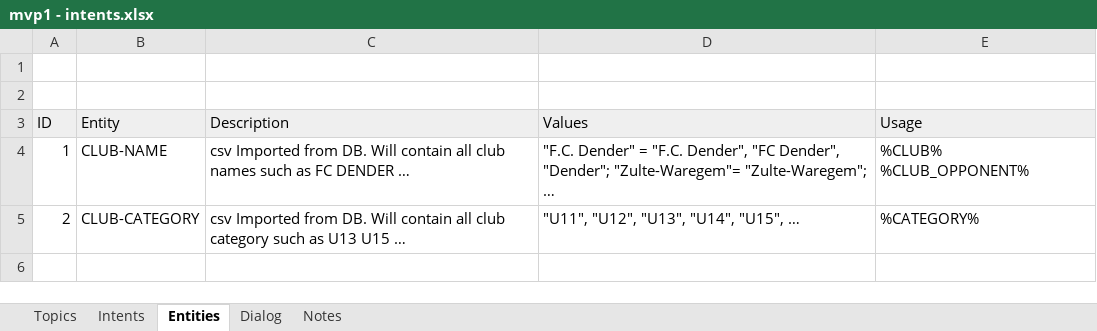
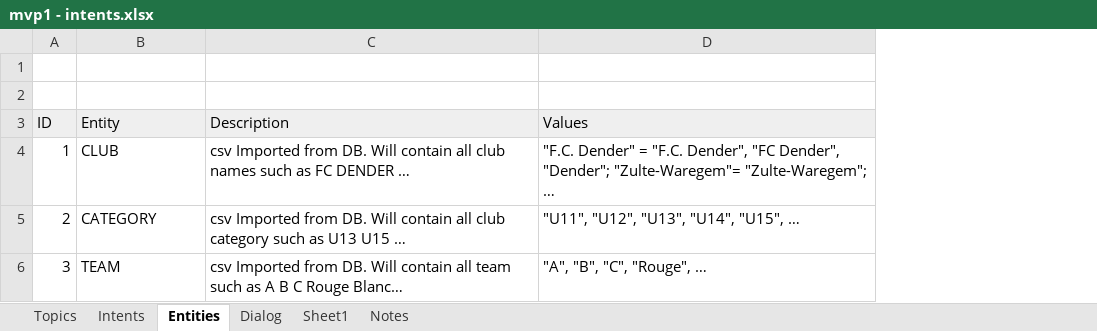
Before and after one commit to rigatti/kbvb-chatbot-api, an Excel workbook: doc/MVP1/mvp1 - intents.xlsx, sheet Entities, drawn as a sheet; values as stored, in another font and other column widths than the file's, no borders; removed rows and columns are numbered as before the commit, all else as after; the diff names each change by its address in the sheet, - before the commit and + after, or states it on an @@ line.

```diff
--- a/doc/MVP1/mvp1 - intents.xlsx (sheet Entities)
+++ b/doc/MVP1/mvp1 - intents.xlsx (sheet Entities)
+sheet tab: Sheet1
-column E (Usage), rows 4-5: %CLUB% %CLUB_OPPONENT% | %CATEGORY%
-B4 (Entity): CLUB-NAME
+B4 (Entity): CLUB
-B5 (Entity): CLUB-CATEGORY
+B5 (Entity): CATEGORY
+row 6: 3 | TEAM | csv Imported from DB. Will contain all team such as A B C Rouge Blanc… | "A", "B", "C", "Rouge", …
```
Also changed, not shown: sheet Dialog, sheet Notes, 12 other files.
